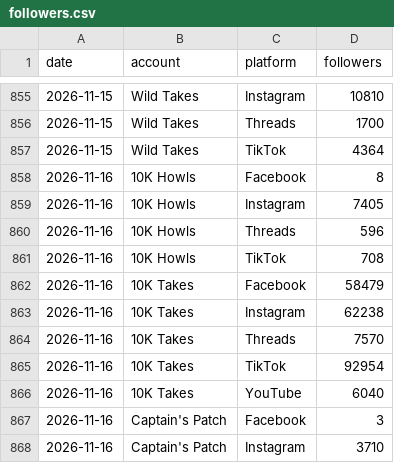
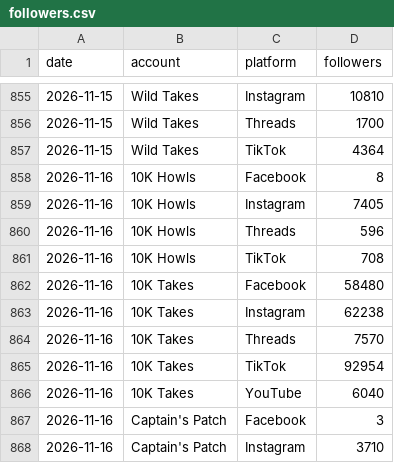
Before and after one commit to 10000takes/10k-hub, a CSV file: followers.csv, drawn as a sheet; only a part is shown, gaps mark what is left out.

```diff
--- a/followers.csv
+++ b/followers.csv
@@ -861,3 +861,3 @@ date,account,platform,followers
 2026-11-16,10K Howls,TikTok,708
-2026-11-16,10K Takes,Facebook,58479
+2026-11-16,10K Takes,Facebook,58480
 2026-11-16,10K Takes,Instagram,62238
```
Also changed, not shown: metrics.csv, post_metrics.csv, 1 other file.
